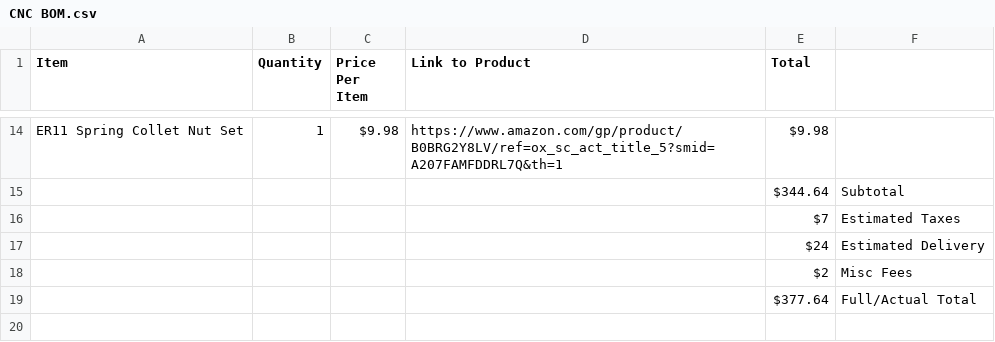
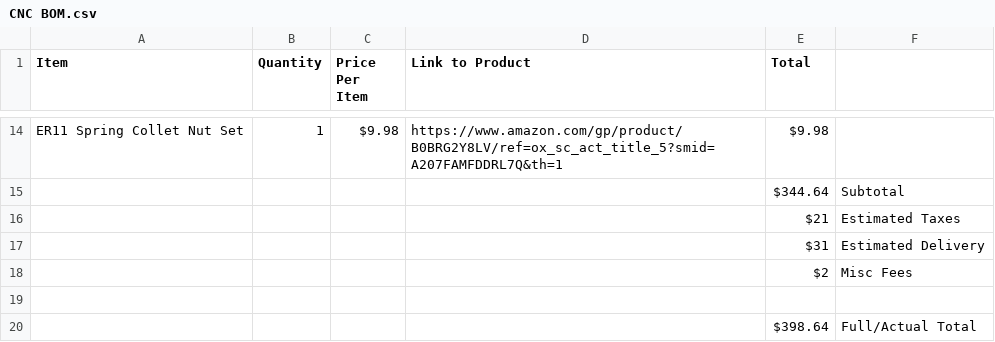
Before and after one commit to AndrewRayR/Desktop-CNC, a CSV file: CNC BOM.csv, drawn as a sheet; only a part is shown, gaps mark what is left out.

Commit message:
Update CNC BOM.csv

```diff
--- a/CNC BOM.csv
+++ b/CNC BOM.csv
@@ -16,5 +16,6 @@ ER11 Spring Collet Nut Set,1,$9.98,https://www.amazon.com/gp/product/B0BRG2Y8LV/
 ,,,,$344.64,Subtotal,
-,,,,$7,Estimated Taxes,
-,,,,$24,Estimated Delivery,
+,,,,$21,Estimated Taxes,
+,,,,$31,Estimated Delivery,
 ,,,,$2,Misc Fees,
-,,,,$377.64,Full/Actual Total,
+
+,,,,$398.64,Full/Actual Total,
```
